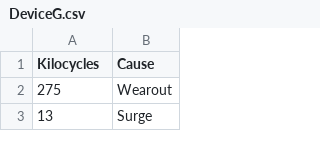
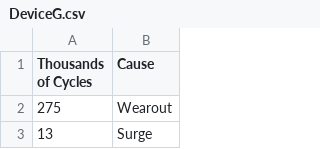
Before and after one commit to wqmeeker/SMRD2Data, a CSV file: DeviceG.csv, drawn as a sheet; only a part is shown.

```diff
--- a/DeviceG.csv
+++ b/DeviceG.csv
@@ -1,2 +1,2 @@
-Kilocycles,Cause
+Thousands of Cycles,Cause
 275,Wearout
```
Also changed, not shown: 8 other files.
